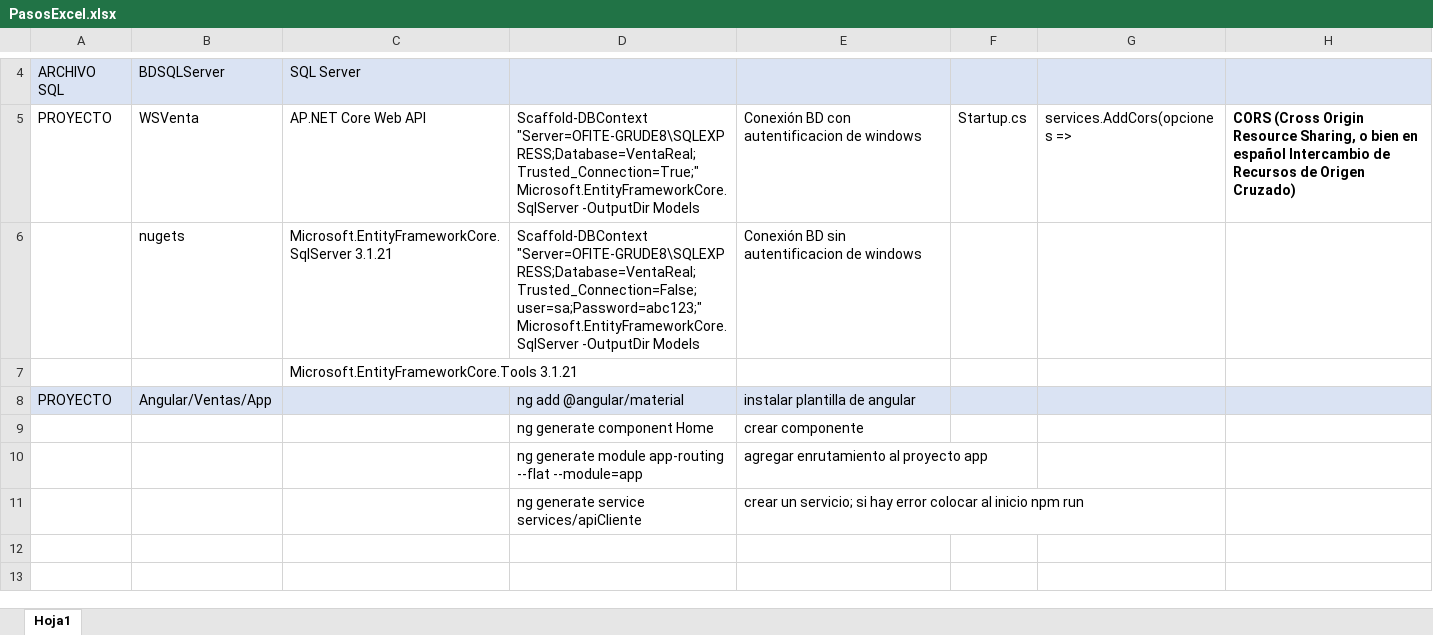
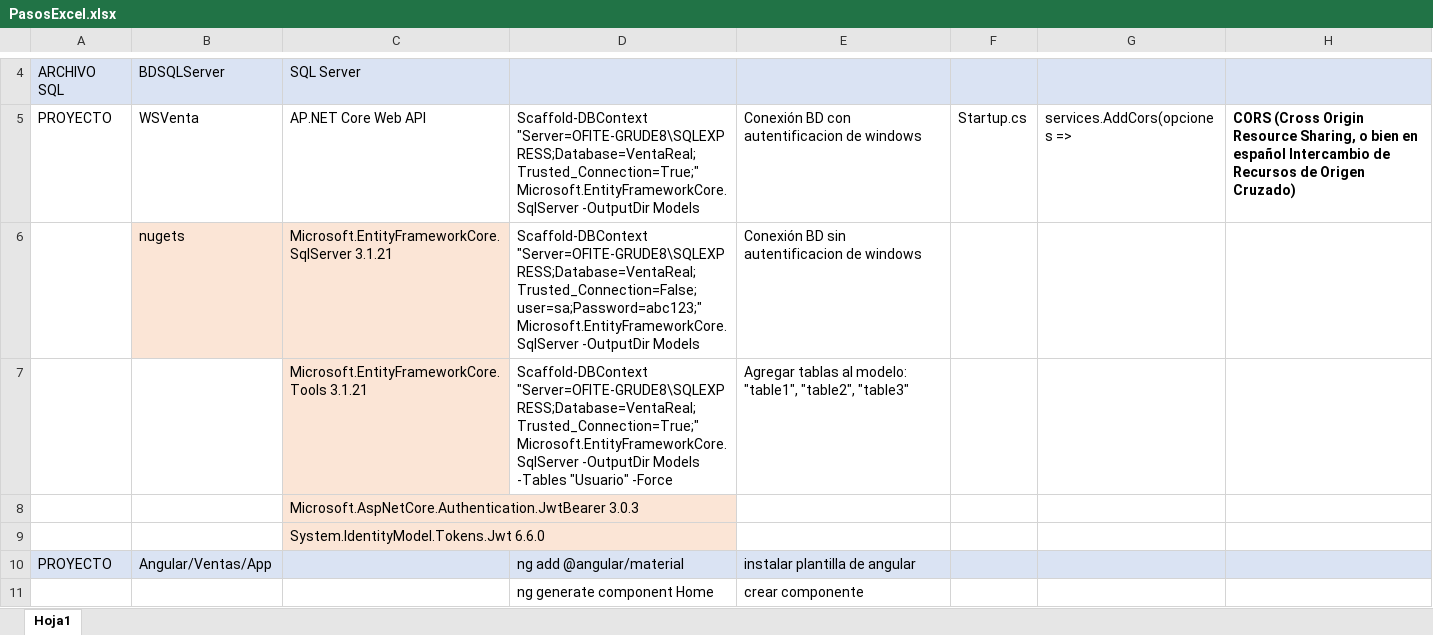
Before and after one commit to BenjaminSalascr/VentasReal, an Excel workbook: PasosExcel.xlsx, sheet Hoja1, drawn as a sheet; only a part is shown, gaps mark what is left out; the shorter side is filled out with more unchanged rows; values as stored, in another font and other column widths than the file's, no borders; addresses are those after the commit; the diff names each change by its address in the sheet, - before the commit and + after, or states it on an @@ line.

Commit message:
se configuro el JWT en .net core API, donde se crearon nuevas clases e interfaces.

```diff
--- a/PasosExcel.xlsx (sheet Hoja1)
+++ b/PasosExcel.xlsx (sheet Hoja1)
-B6:C6 fill: none
+B6:C6 fill: #FBE5D6
+row 7:  |  | Microsoft.EntityFrameworkCore.Tools 3.1.21 | Scaffold-DBContext "Server=OFITE-GRUDE8\SQLEXPRESS;Database=VentaReal;Trusted_Connection=True;" Microsoft.EntityFrameworkCore.SqlServer -OutputDir Models -Tables "Usuario" -Force | Agregar tablas al modelo: "table1", "table2", "table3"
-C8: Microsoft.EntityFrameworkCore.Tools 3.1.21
+C8: Microsoft.AspNetCore.Authentication.JwtBearer 3.0.3
-C8 fill: none
+C8 fill: #FBE5D6
+row 9:  |  | System.IdentityModel.Tokens.Jwt 6.6.0
```
Also changed, not shown: 38 other files.
